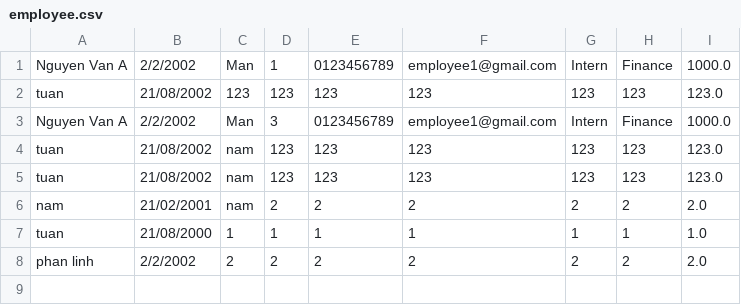
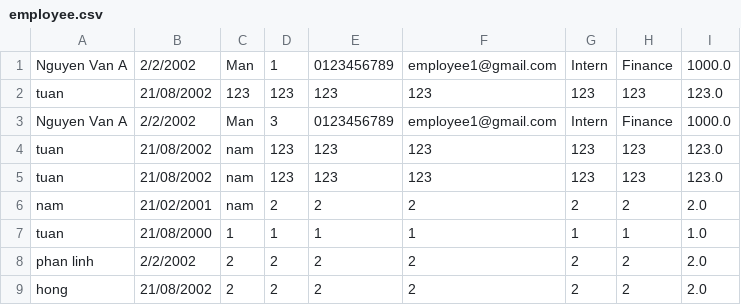
Before and after one commit to Phanhatuan/A0722I1-PhanNhatTuan-Module2, a CSV file: out/production/Module_2/caseStudy/data/employee.csv, drawn as a sheet.

```diff
--- a/out/production/Module_2/caseStudy/data/employee.csv
+++ b/out/production/Module_2/caseStudy/data/employee.csv
@@ -8 +8,2 @@ tuan,21/08/2000,1,1,1,1,1,1,1.0
 phan linh,2/2/2002,2,2,2,2,2,2,2.0
+hong,21/08/2002,2,2,2,2,2,2,2.0
```
Also changed, not shown: src/caseStudy/data/employee.csv, 21 other files.
